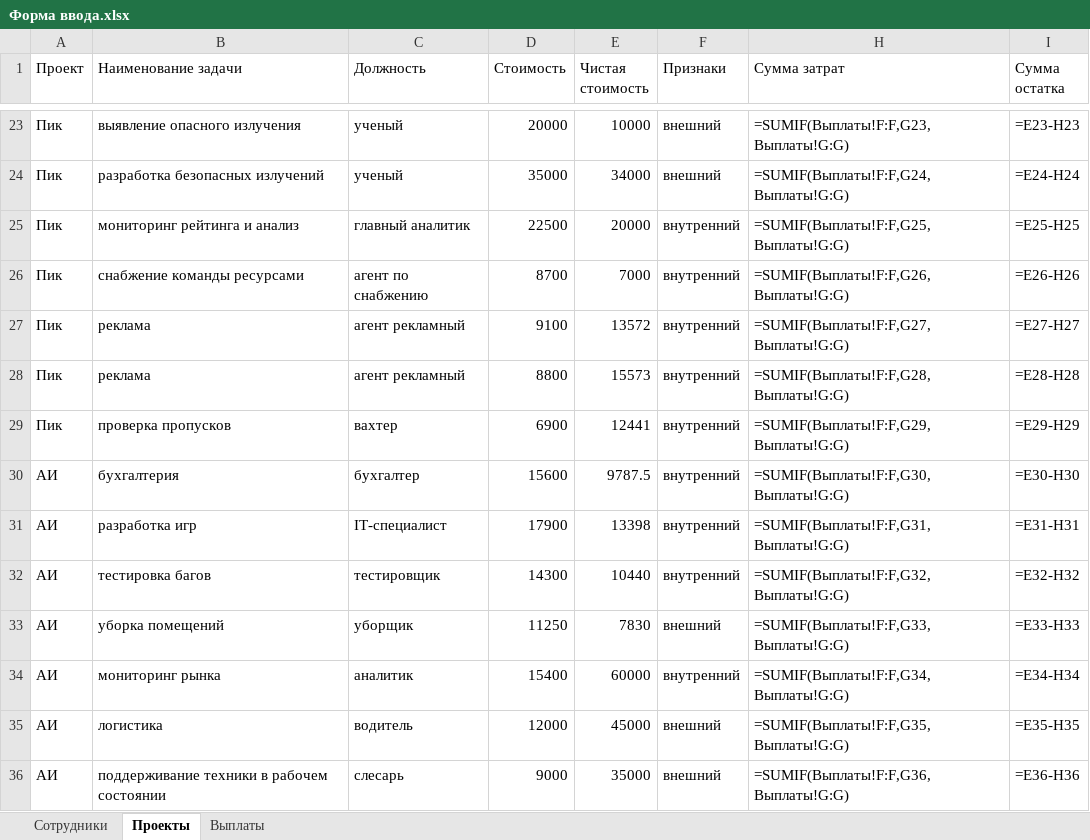
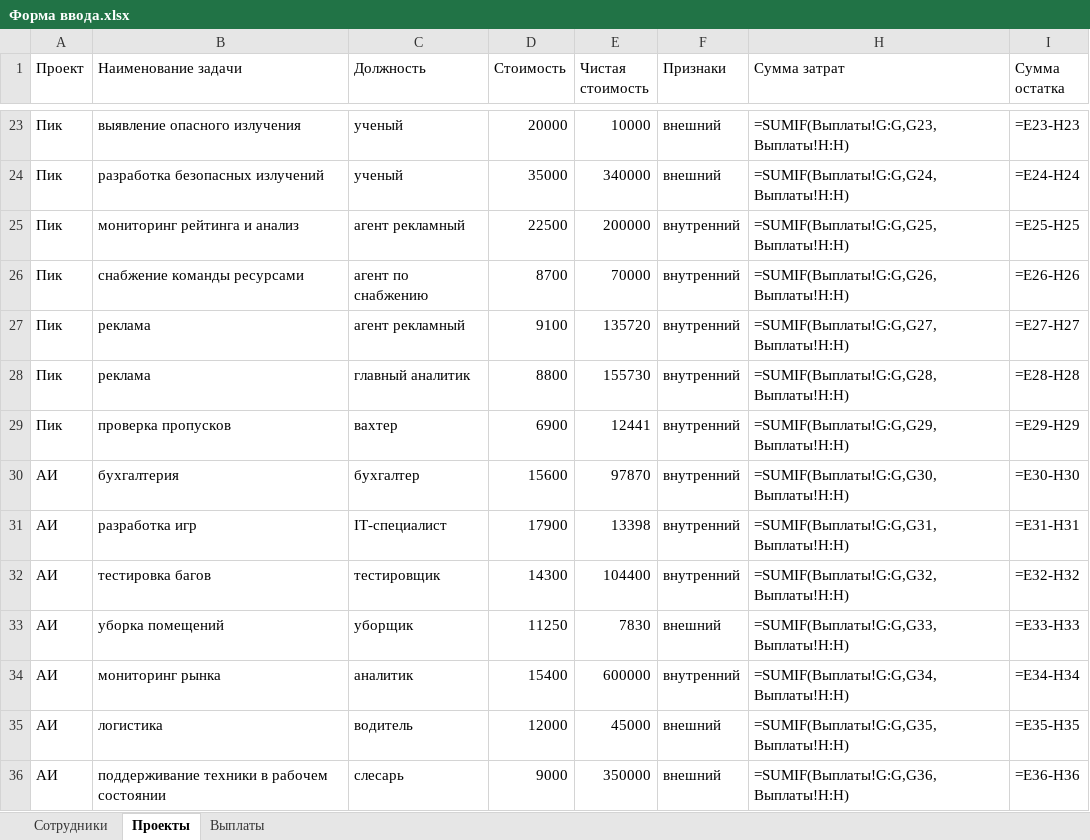
Before and after one commit to dammsha/1, an Excel workbook: sql лабы/Форма ввода.xlsx, sheet Проекты, drawn as a sheet; only a part is shown, gaps mark what is left out; values as stored, in another font and other column widths than the file's, no borders; formulas without a stored value are shown as written; the diff covers the shown part only; the diff names each change by its address in the sheet, - before the commit and + after, or states it on an @@ line.

```diff
--- a/sql лабы/Форма ввода.xlsx (sheet Проекты)
+++ b/sql лабы/Форма ввода.xlsx (sheet Проекты)
-H23 (Сумма затрат): =SUMIF(Выплаты!F:F,G23,Выплаты!G:G)
+H23 (Сумма затрат): =SUMIF(Выплаты!G:G,G23,Выплаты!H:H)
-E24 (Чистая стоимость): 34000
+E24 (Чистая стоимость): 340000
-H24 (Сумма затрат): =SUMIF(Выплаты!F:F,G24,Выплаты!G:G)
+H24 (Сумма затрат): =SUMIF(Выплаты!G:G,G24,Выплаты!H:H)
-C25 (Должность): главный аналитик
+C25 (Должность): агент рекламный
-E25 (Чистая стоимость): 20000
+E25 (Чистая стоимость): 200000
-H25 (Сумма затрат): =SUMIF(Выплаты!F:F,G25,Выплаты!G:G)
+H25 (Сумма затрат): =SUMIF(Выплаты!G:G,G25,Выплаты!H:H)
-E26 (Чистая стоимость): 7000
+E26 (Чистая стоимость): 70000
-H26 (Сумма затрат): =SUMIF(Выплаты!F:F,G26,Выплаты!G:G)
+H26 (Сумма затрат): =SUMIF(Выплаты!G:G,G26,Выплаты!H:H)
-E27 (Чистая стоимость): 13572
+E27 (Чистая стоимость): 135720
-H27 (Сумма затрат): =SUMIF(Выплаты!F:F,G27,Выплаты!G:G)
+H27 (Сумма затрат): =SUMIF(Выплаты!G:G,G27,Выплаты!H:H)
-C28 (Должность): агент рекламный
+C28 (Должность): главный аналитик
-E28 (Чистая стоимость): 15573
+E28 (Чистая стоимость): 155730
-H28 (Сумма затрат): =SUMIF(Выплаты!F:F,G28,Выплаты!G:G)
+H28 (Сумма затрат): =SUMIF(Выплаты!G:G,G28,Выплаты!H:H)
-H29 (Сумма затрат): =SUMIF(Выплаты!F:F,G29,Выплаты!G:G)
+H29 (Сумма затрат): =SUMIF(Выплаты!G:G,G29,Выплаты!H:H)
-E30 (Чистая стоимость): 9787.5
+E30 (Чистая стоимость): 97870
-H30 (Сумма затрат): =SUMIF(Выплаты!F:F,G30,Выплаты!G:G)
+H30 (Сумма затрат): =SUMIF(Выплаты!G:G,G30,Выплаты!H:H)
-H31 (Сумма затрат): =SUMIF(Выплаты!F:F,G31,Выплаты!G:G)
+H31 (Сумма затрат): =SUMIF(Выплаты!G:G,G31,Выплаты!H:H)
-E32 (Чистая стоимость): 10440
+E32 (Чистая стоимость): 104400
-H32 (Сумма затрат): =SUMIF(Выплаты!F:F,G32,Выплаты!G:G)
+H32 (Сумма затрат): =SUMIF(Выплаты!G:G,G32,Выплаты!H:H)
-H33 (Сумма затрат): =SUMIF(Выплаты!F:F,G33,Выплаты!G:G)
+H33 (Сумма затрат): =SUMIF(Выплаты!G:G,G33,Выплаты!H:H)
-E34 (Чистая стоимость): 60000
+E34 (Чистая стоимость): 600000
-H34 (Сумма затрат): =SUMIF(Выплаты!F:F,G34,Выплаты!G:G)
+H34 (Сумма затрат): =SUMIF(Выплаты!G:G,G34,Выплаты!H:H)
-H35 (Сумма затрат): =SUMIF(Выплаты!F:F,G35,Выплаты!G:G)
+H35 (Сумма затрат): =SUMIF(Выплаты!G:G,G35,Выплаты!H:H)
-E36 (Чистая стоимость): 35000
+E36 (Чистая стоимость): 350000
-H36 (Сумма затрат): =SUMIF(Выплаты!F:F,G36,Выплаты!G:G)
+H36 (Сумма затрат): =SUMIF(Выплаты!G:G,G36,Выплаты!H:H)
```
Also changed, not shown: 32 edited cells elsewhere in this sheet, sheet Выплаты, hidden cells, 7 other files.
